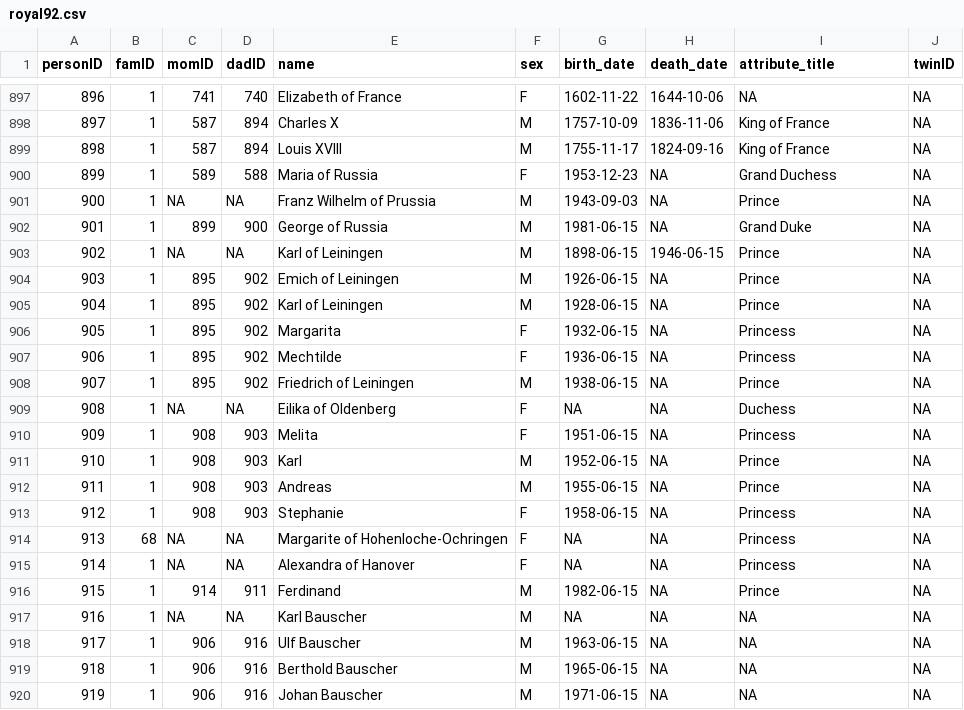
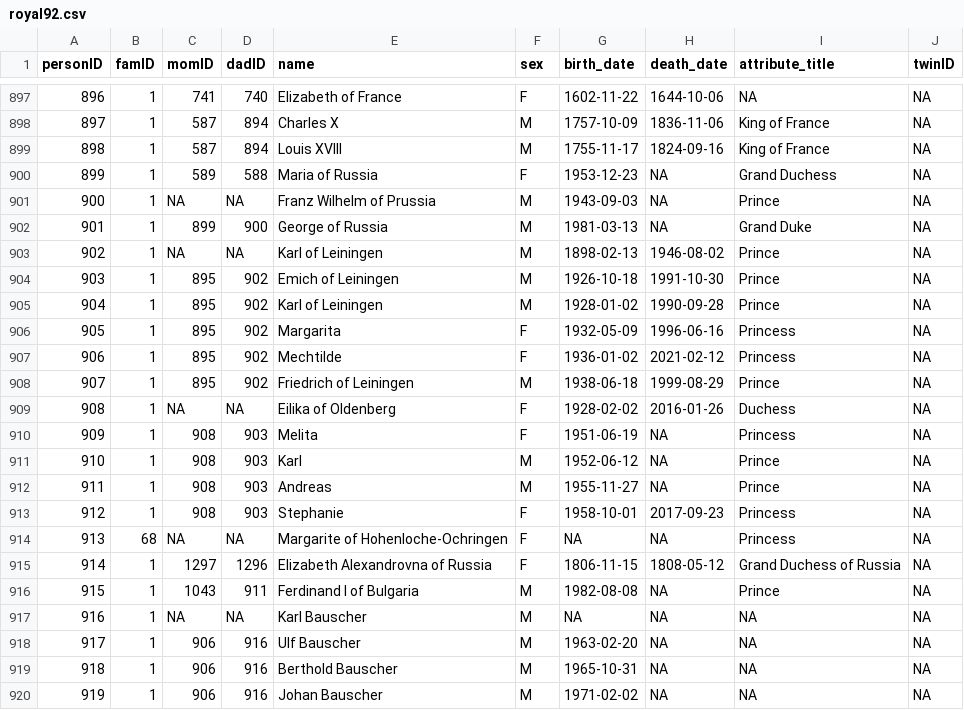
Before and after one commit to R-Computing-Lab/BGmisc, a CSV file: data-raw/royal92.csv, drawn as a sheet; only a part is shown, gaps mark what is left out; the diff covers the shown part only.

```diff
--- a/data-raw/royal92.csv
+++ b/data-raw/royal92.csv
@@ -901,20 +901,20 @@ personID,famID,momID,dadID,name,sex,birth_date,death_date,attribute_title,twinID
 900,1,NA,NA,Franz Wilhelm of Prussia,M,1943-09-03,NA,Prince,NA
-901,1,899,900,George of Russia,M,1981-06-15,NA,Grand Duke,NA
-902,1,NA,NA,Karl of Leiningen,M,1898-06-15,1946-06-15,Prince,NA
-903,1,895,902,Emich of Leiningen,M,1926-06-15,NA,Prince,NA
-904,1,895,902,Karl of Leiningen,M,1928-06-15,NA,Prince,NA
-905,1,895,902,Margarita,F,1932-06-15,NA,Princess,NA
-906,1,895,902,Mechtilde,F,1936-06-15,NA,Princess,NA
-907,1,895,902,Friedrich of Leiningen,M,1938-06-15,NA,Prince,NA
-908,1,NA,NA,Eilika of Oldenberg,F,NA,NA,Duchess,NA
-909,1,908,903,Melita,F,1951-06-15,NA,Princess,NA
-910,1,908,903,Karl,M,1952-06-15,NA,Prince,NA
-911,1,908,903,Andreas,M,1955-06-15,NA,Prince,NA
-912,1,908,903,Stephanie,F,1958-06-15,NA,Princess,NA
+901,1,899,900,George of Russia,M,1981-03-13,NA,Grand Duke,NA
+902,1,NA,NA,Karl of Leiningen,M,1898-02-13,1946-08-02,Prince,NA
+903,1,895,902,Emich of Leiningen,M,1926-10-18,1991-10-30,Prince,NA
+904,1,895,902,Karl of Leiningen,M,1928-01-02,1990-09-28,Prince,NA
+905,1,895,902,Margarita,F,1932-05-09,1996-06-16,Princess,NA
+906,1,895,902,Mechtilde,F,1936-01-02,2021-02-12,Princess,NA
+907,1,895,902,Friedrich of Leiningen,M,1938-06-18,1999-08-29,Prince,NA
+908,1,NA,NA,Eilika of Oldenberg,F,1928-02-02,2016-01-26,Duchess,NA
+909,1,908,903,Melita,F,1951-06-19,NA,Princess,NA
+910,1,908,903,Karl,M,1952-06-12,NA,Prince,NA
+911,1,908,903,Andreas,M,1955-11-27,NA,Prince,NA
+912,1,908,903,Stephanie,F,1958-10-01,2017-09-23,Princess,NA
 913,68,NA,NA,Margarite of Hohenloche-Ochringen,F,NA,NA,Princess,NA
-914,1,NA,NA,Alexandra of Hanover,F,NA,NA,Princess,NA
-915,1,914,911,Ferdinand,M,1982-06-15,NA,Prince,NA
+914,1,1297,1296,Elizabeth Alexandrovna of Russia,F,1806-11-15,1808-05-12,Grand Duchess of Russia,NA
+915,1,1043,911,Ferdinand I of Bulgaria,M,1982-08-08,NA,Prince,NA
 916,1,NA,NA,Karl Bauscher,M,NA,NA,NA,NA
-917,1,906,916,Ulf Bauscher,M,1963-06-15,NA,NA,NA
-918,1,906,916,Berthold Bauscher,M,1965-06-15,NA,NA,NA
-919,1,906,916,Johan Bauscher,M,1971-06-15,NA,NA,NA
+917,1,906,916,Ulf Bauscher,M,1963-02-20,NA,NA,NA
+918,1,906,916,Berthold Bauscher,M,1965-10-31,NA,NA,NA
+919,1,906,916,Johan Bauscher,M,1971-02-02,NA,NA,NA
```
Also changed, not shown: 1 removed row and 129 edited cells elsewhere in this file, 2 other files.
